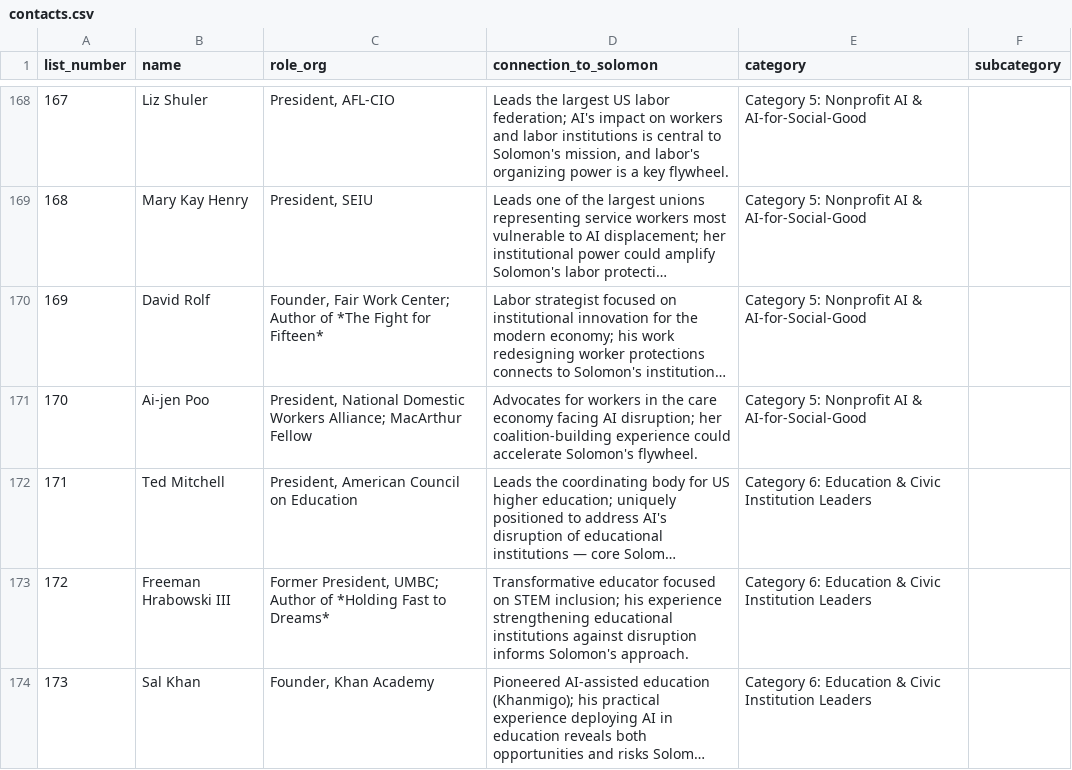
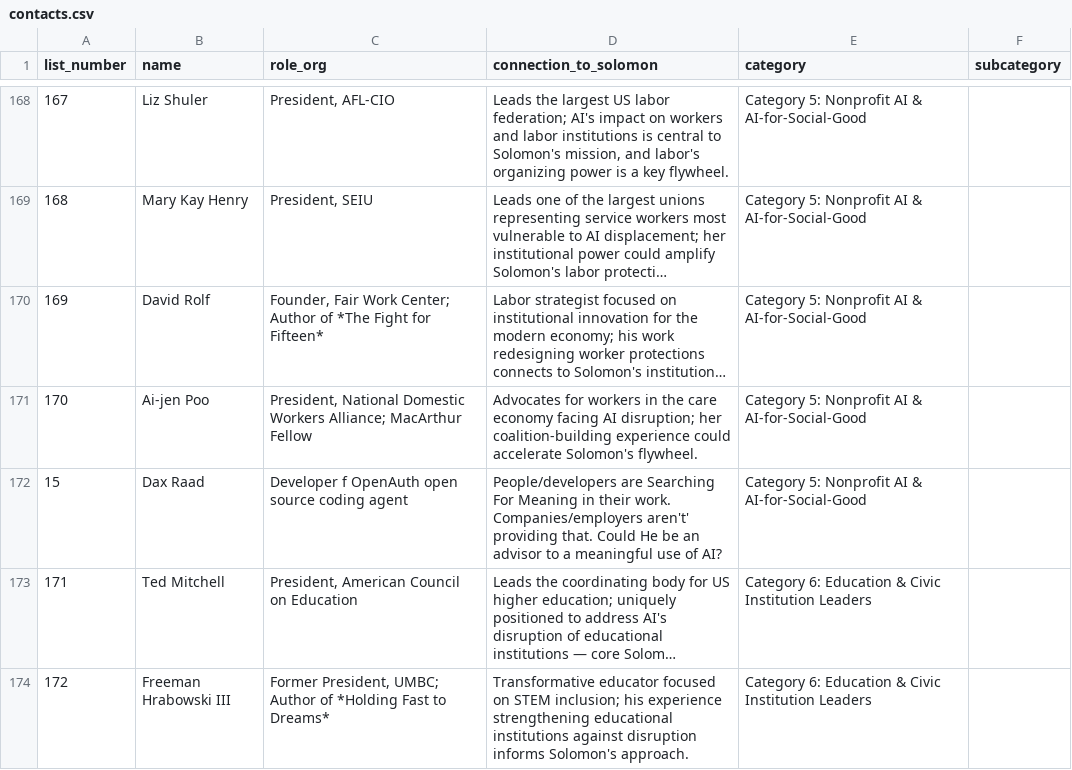
Before and after one commit to Rustifer1000/Outreach, a CSV file: data/contacts.csv, drawn as a sheet; only a part is shown, gaps mark what is left out; the shorter side is filled out with more unchanged rows; long unchanged cells end in …; the diff names each change by its address in the sheet, - before the commit and + after, or states it on an @@ line.

```diff
--- a/data/contacts.csv
+++ b/data/contacts.csv
+row 172: 15 | Dax Raad | Developer f OpenAuth open source coding agent | People/developers are Searching For Meaning in their work. Companies/employers aren't' providing that. Could He be an advisor to a meaningful use of AI? | Category 5: Nonprofit AI & AI-for-Social-Good
```
Also changed, not shown: 8 other files.
